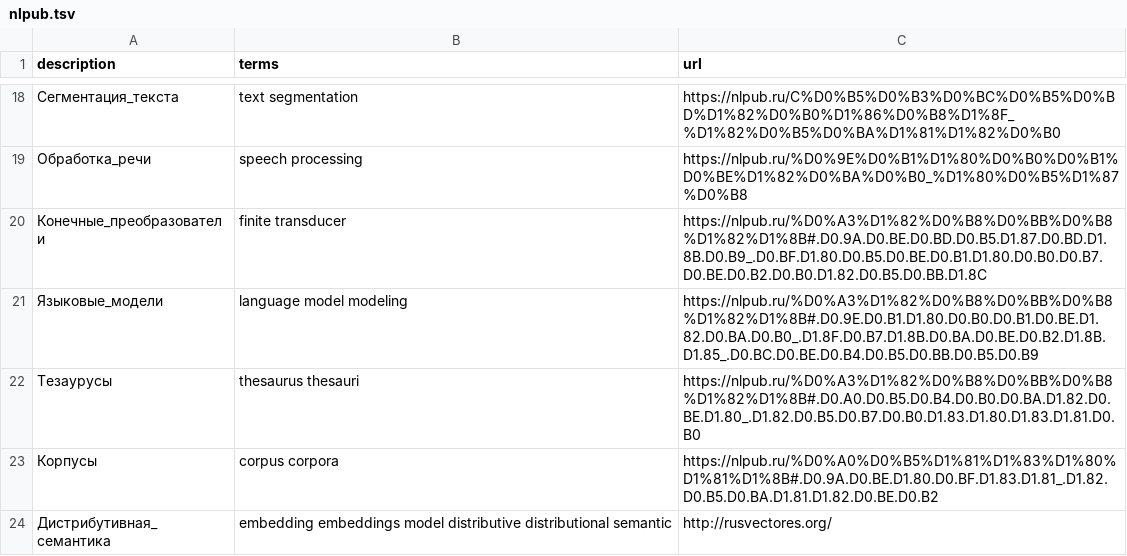
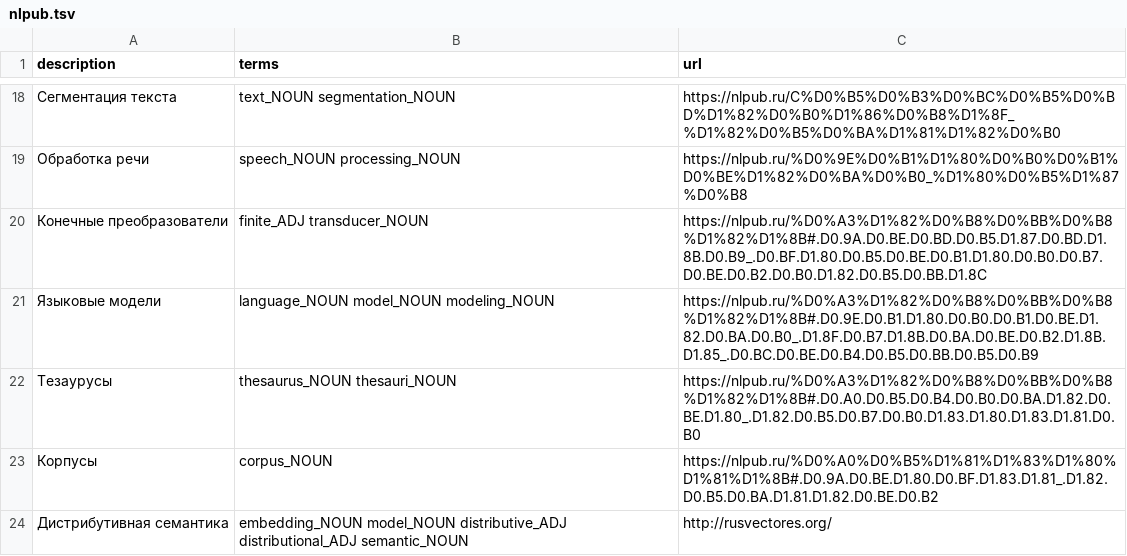
Before and after one commit to rusnlp/rusnlp, a TSV file: code/web/data/nlpub.tsv, drawn as a sheet; only a part is shown, gaps mark what is left out; the diff covers the shown part only.

```diff
--- a/code/web/data/nlpub.tsv
+++ b/code/web/data/nlpub.tsv
@@ -18,7 +18,7 @@ description	terms	url
-Cегментация_текста	text segmentation	https://nlpub.ru/C%D0%B5%D0%B3%D0%BC%D0%B5%D0%BD%D1%82%D0%B0%D1%86%D0%B8%D1%8F_%D1%82%D0%B5%D0%BA%D1%81%D1%82%D0%B0
-Обработка_речи	speech processing	https://nlpub.ru/%D0%9E%D0%B1%D1%80%D0%B0%D0%B1%D0%BE%D1%82%D0%BA%D0%B0_%D1%80%D0%B5%D1%87%D0%B8
-Конечные_преобразователи	finite transducer	https://nlpub.ru/%D0%A3%D1%82%D0%B8%D0%BB%D0%B8%D1%82%D1%8B#.D0.9A.D0.BE.D0.BD.D0.B5.D1.87.D0.BD.D1.8B.D0.B9_.D0.BF.D1.80.D0.B5.D0.BE.D0.B1.D1.80.D0.B0.D0.B7.D0.BE.D0.B2.D0.B0.D1.82.D0.B5.D0.BB.D1.8C
-Языковые_модели	language model modeling	https://nlpub.ru/%D0%A3%D1%82%D0%B8%D0%BB%D0%B8%D1%82%D1%8B#.D0.9E.D0.B1.D1.80.D0.B0.D0.B1.D0.BE.D1.82.D0.BA.D0.B0_.D1.8F.D0.B7.D1.8B.D0.BA.D0.BE.D0.B2.D1.8B.D1.85_.D0.BC.D0.BE.D0.B4.D0.B5.D0.BB.D0.B5.D0.B9
-Тезаурусы	thesaurus thesauri	https://nlpub.ru/%D0%A3%D1%82%D0%B8%D0%BB%D0%B8%D1%82%D1%8B#.D0.A0.D0.B5.D0.B4.D0.B0.D0.BA.D1.82.D0.BE.D1.80_.D1.82.D0.B5.D0.B7.D0.B0.D1.83.D1.80.D1.83.D1.81.D0.B0
-Корпусы	corpus corpora	https://nlpub.ru/%D0%A0%D0%B5%D1%81%D1%83%D1%80%D1%81%D1%8B#.D0.9A.D0.BE.D1.80.D0.BF.D1.83.D1.81_.D1.82.D0.B5.D0.BA.D1.81.D1.82.D0.BE.D0.B2
-Дистрибутивная_семантика	embedding embeddings model distributive distributional semantic	http://rusvectores.org/
+Cегментация текста	text_NOUN segmentation_NOUN	https://nlpub.ru/C%D0%B5%D0%B3%D0%BC%D0%B5%D0%BD%D1%82%D0%B0%D1%86%D0%B8%D1%8F_%D1%82%D0%B5%D0%BA%D1%81%D1%82%D0%B0
+Обработка речи	speech_NOUN processing_NOUN	https://nlpub.ru/%D0%9E%D0%B1%D1%80%D0%B0%D0%B1%D0%BE%D1%82%D0%BA%D0%B0_%D1%80%D0%B5%D1%87%D0%B8
+Конечные преобразователи	finite_ADJ transducer_NOUN	https://nlpub.ru/%D0%A3%D1%82%D0%B8%D0%BB%D0%B8%D1%82%D1%8B#.D0.9A.D0.BE.D0.BD.D0.B5.D1.87.D0.BD.D1.8B.D0.B9_.D0.BF.D1.80.D0.B5.D0.BE.D0.B1.D1.80.D0.B0.D0.B7.D0.BE.D0.B2.D0.B0.D1.82.D0.B5.D0.BB.D1.8C
+Языковые модели	language_NOUN model_NOUN modeling_NOUN	https://nlpub.ru/%D0%A3%D1%82%D0%B8%D0%BB%D0%B8%D1%82%D1%8B#.D0.9E.D0.B1.D1.80.D0.B0.D0.B1.D0.BE.D1.82.D0.BA.D0.B0_.D1.8F.D0.B7.D1.8B.D0.BA.D0.BE.D0.B2.D1.8B.D1.85_.D0.BC.D0.BE.D0.B4.D0.B5.D0.BB.D0.B5.D0.B9
+Тезаурусы	thesaurus_NOUN thesauri_NOUN	https://nlpub.ru/%D0%A3%D1%82%D0%B8%D0%BB%D0%B8%D1%82%D1%8B#.D0.A0.D0.B5.D0.B4.D0.B0.D0.BA.D1.82.D0.BE.D1.80_.D1.82.D0.B5.D0.B7.D0.B0.D1.83.D1.80.D1.83.D1.81.D0.B0
+Корпусы	corpus_NOUN	https://nlpub.ru/%D0%A0%D0%B5%D1%81%D1%83%D1%80%D1%81%D1%8B#.D0.9A.D0.BE.D1.80.D0.BF.D1.83.D1.81_.D1.82.D0.B5.D0.BA.D1.81.D1.82.D0.BE.D0.B2
+Дистрибутивная семантика	embedding_NOUN model_NOUN distributive_ADJ distributional_ADJ semantic_NOUN	http://rusvectores.org/
```
Also changed, not shown: 31 edited cells elsewhere in this file, 14 other files.
